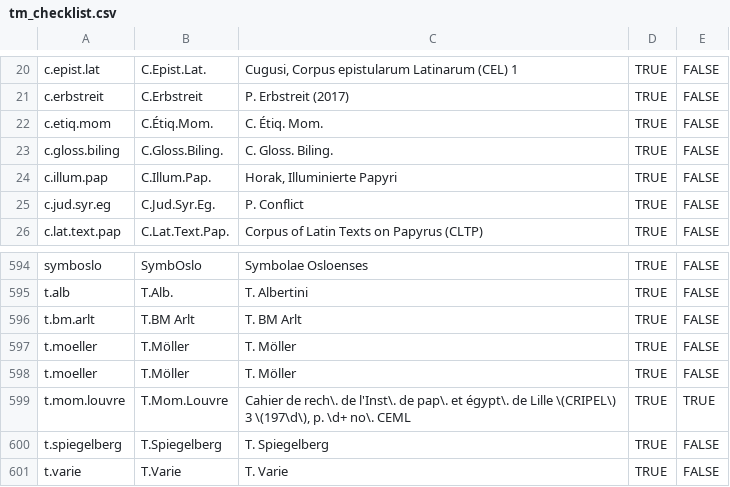
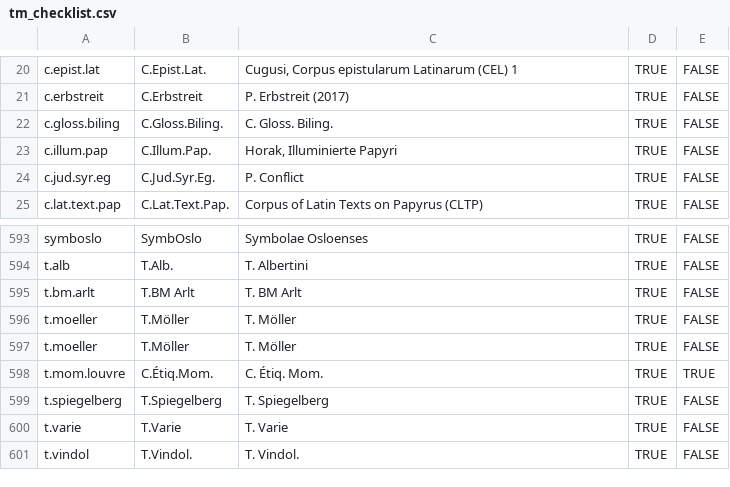
Before and after one commit to papyri/navigator, a CSV file: pn-xslt/tm_checklist.csv, drawn as a sheet; only a part is shown, gaps mark what is left out; the shorter side is filled out with more unchanged rows.

Commit message:
Update schemas and refine update XSLT.

```diff
--- a/pn-xslt/tm_checklist.csv
+++ b/pn-xslt/tm_checklist.csv
@@ -21,3 +21,2 @@ c.epist.lat,C.Epist.Lat.,"Cugusi, Corpus epistularum Latinarum (CEL) 1",TRUE,FAL
 c.erbstreit,C.Erbstreit,P. Erbstreit (2017),TRUE,FALSE
-c.etiq.mom,C.Étiq.Mom.,C. Étiq. Mom.,TRUE,FALSE
 c.gloss.biling,C.Gloss.Biling.,C. Gloss. Biling.,TRUE,FALSE
@@ -598,3 +597,3 @@ t.moeller,T.Möller,T. Möller,TRUE,FALSE
 t.moeller,T.Möller,T. Möller,TRUE,FALSE
-t.mom.louvre,T.Mom.Louvre,"Cahier de rech\. de l'Inst\. de pap\. et égypt\. de Lille \(CRIPEL\) 3 \(197\d\), p. \d+ no\. CEML",TRUE,TRUE
+t.mom.louvre,C.Étiq.Mom.,C. Étiq. Mom.,TRUE,TRUE
 t.spiegelberg,T.Spiegelberg,T. Spiegelberg,TRUE,FALSE
```
Also changed, not shown: 7 other files.
